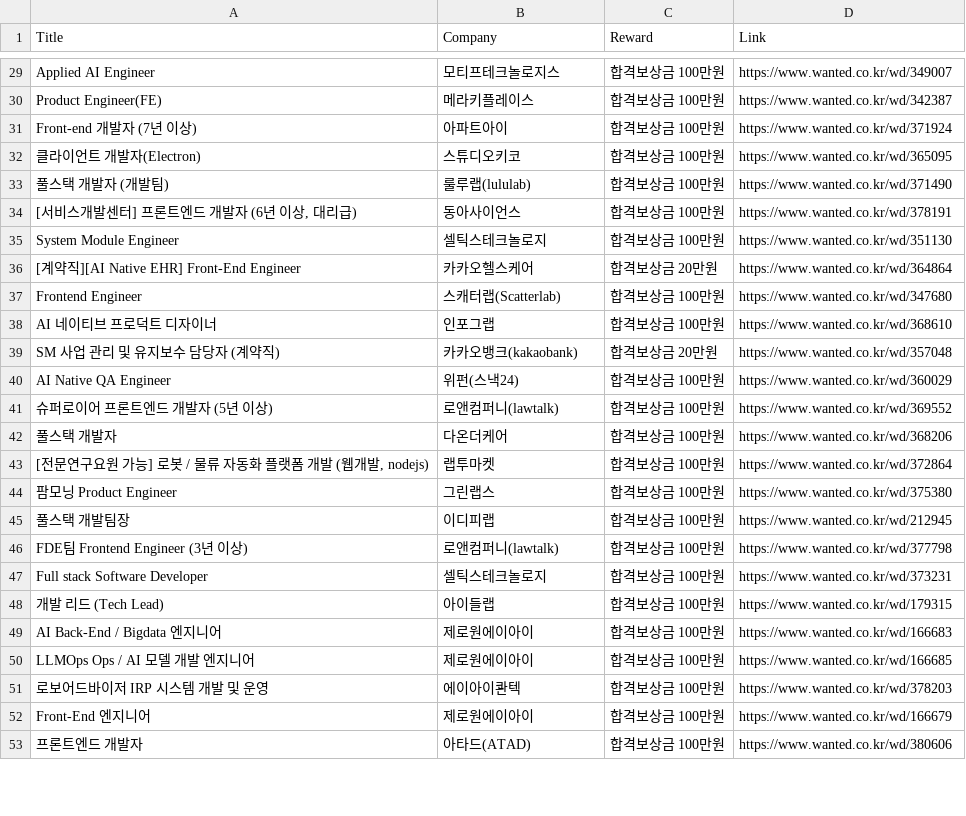
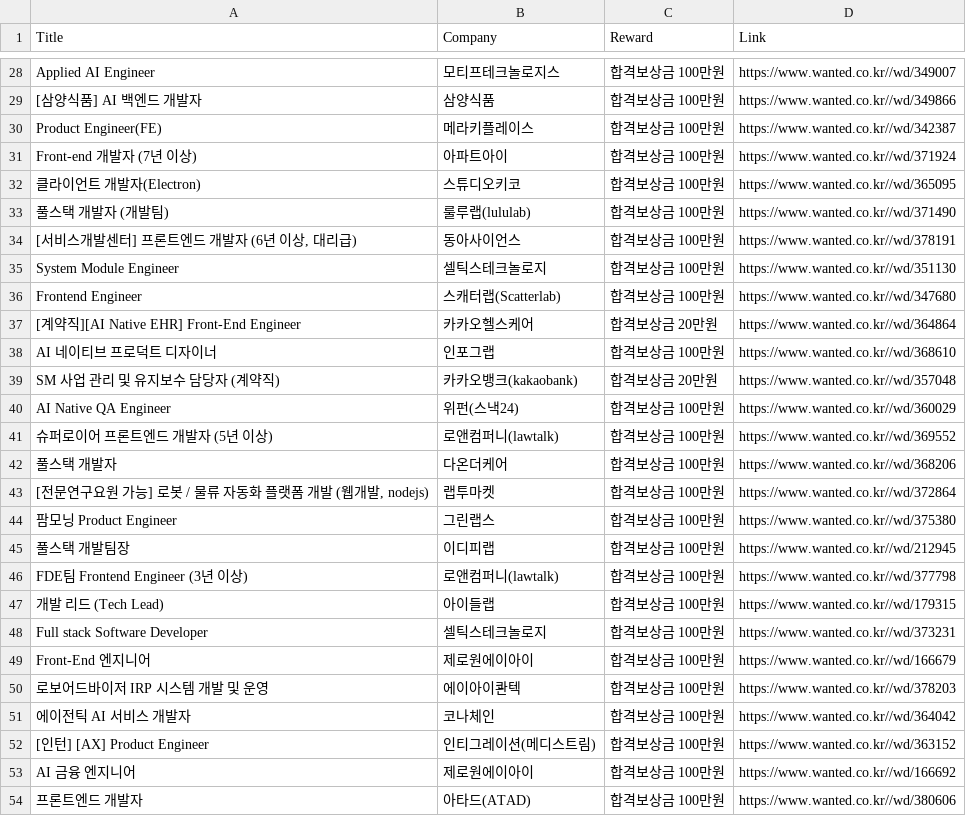
Before and after one commit to yoonseo-git/python-scraper, a CSV file: dynamic/react.csv, drawn as a sheet; only a part is shown, gaps mark what is left out; removed rows and columns are numbered as before the commit, all else as after; the diff covers the shown part only; the diff names each change by its address in the sheet, - before the commit and + after, or states it on an @@ line.

Commit message:
wanted scraper OOP 변환

```diff
--- a/dynamic/react.csv
+++ b/dynamic/react.csv
-D28 (Link): https://www.wanted.co.kr/wd/349007
+D28 (Link): https://www.wanted.co.kr//wd/349007
+row 29: [삼양식품] AI 백엔드 개발자 | 삼양식품 | 합격보상금 100만원 | https://www.wanted.co.kr//wd/349866
-D30 (Link): https://www.wanted.co.kr/wd/342387
+D30 (Link): https://www.wanted.co.kr//wd/342387
-D31 (Link): https://www.wanted.co.kr/wd/371924
+D31 (Link): https://www.wanted.co.kr//wd/371924
-D32 (Link): https://www.wanted.co.kr/wd/365095
+D32 (Link): https://www.wanted.co.kr//wd/365095
-D33 (Link): https://www.wanted.co.kr/wd/371490
+D33 (Link): https://www.wanted.co.kr//wd/371490
-D34 (Link): https://www.wanted.co.kr/wd/378191
+D34 (Link): https://www.wanted.co.kr//wd/378191
-D35 (Link): https://www.wanted.co.kr/wd/351130
+D35 (Link): https://www.wanted.co.kr//wd/351130
-row 36: [계약직][AI Native EHR] Front-End Engineer | 카카오헬스케어 | 합격보상금 20만원 | https://www.wanted.co.kr/wd/364864
-D36 (Link): https://www.wanted.co.kr/wd/347680
+D36 (Link): https://www.wanted.co.kr//wd/347680
+row 37: [계약직][AI Native EHR] Front-End Engineer | 카카오헬스케어 | 합격보상금 20만원 | https://www.wanted.co.kr//wd/364864
-D38 (Link): https://www.wanted.co.kr/wd/368610
+D38 (Link): https://www.wanted.co.kr//wd/368610
-D39 (Link): https://www.wanted.co.kr/wd/357048
+D39 (Link): https://www.wanted.co.kr//wd/357048
-D40 (Link): https://www.wanted.co.kr/wd/360029
+D40 (Link): https://www.wanted.co.kr//wd/360029
-D41 (Link): https://www.wanted.co.kr/wd/369552
+D41 (Link): https://www.wanted.co.kr//wd/369552
-D42 (Link): https://www.wanted.co.kr/wd/368206
+D42 (Link): https://www.wanted.co.kr//wd/368206
-D43 (Link): https://www.wanted.co.kr/wd/372864
+D43 (Link): https://www.wanted.co.kr//wd/372864
-D44 (Link): https://www.wanted.co.kr/wd/375380
+D44 (Link): https://www.wanted.co.kr//wd/375380
-D45 (Link): https://www.wanted.co.kr/wd/212945
+D45 (Link): https://www.wanted.co.kr//wd/212945
-D46 (Link): https://www.wanted.co.kr/wd/377798
+D46 (Link): https://www.wanted.co.kr//wd/377798
-row 47: Full stack Software Developer | 셀틱스테크놀로지 | 합격보상금 100만원 | https://www.wanted.co.kr/wd/373231
-D47 (Link): https://www.wanted.co.kr/wd/179315
+D47 (Link): https://www.wanted.co.kr//wd/179315
+row 48: Full stack Software Developer | 셀틱스테크놀로지 | 합격보상금 100만원 | https://www.wanted.co.kr//wd/373231
-A49 (Title): AI Back-End / Bigdata 엔지니어
+A49 (Title): Front-End 엔지니어
-D49 (Link): https://www.wanted.co.kr/wd/166683
+D49 (Link): https://www.wanted.co.kr//wd/166679
-row 50: LLMOps Ops / AI 모델 개발 엔지니어 | 제로원에이아이 | 합격보상금 100만원 | https://www.wanted.co.kr/wd/166685
-D50 (Link): https://www.wanted.co.kr/wd/378203
+D50 (Link): https://www.wanted.co.kr//wd/378203
+row 51: 에이전틱 AI 서비스 개발자 | 코나체인 | 합격보상금 100만원 | https://www.wanted.co.kr//wd/364042
+row 52: [인턴] [AX] Product Engineer | 인티그레이션(메디스트림) | 합격보상금 100만원 | https://www.wanted.co.kr//wd/363152
-A53 (Title): Front-End 엔지니어
+A53 (Title): AI 금융 엔지니어
-D53 (Link): https://www.wanted.co.kr/wd/166679
+D53 (Link): https://www.wanted.co.kr//wd/166692
-D54 (Link): https://www.wanted.co.kr/wd/380606
+D54 (Link): https://www.wanted.co.kr//wd/380606
```
Also changed, not shown: 5 added rows, 7 removed rows and 36 edited cells elsewhere in this file, dynamic/flutter.csv, dynamic/java.csv, 1 other file.
